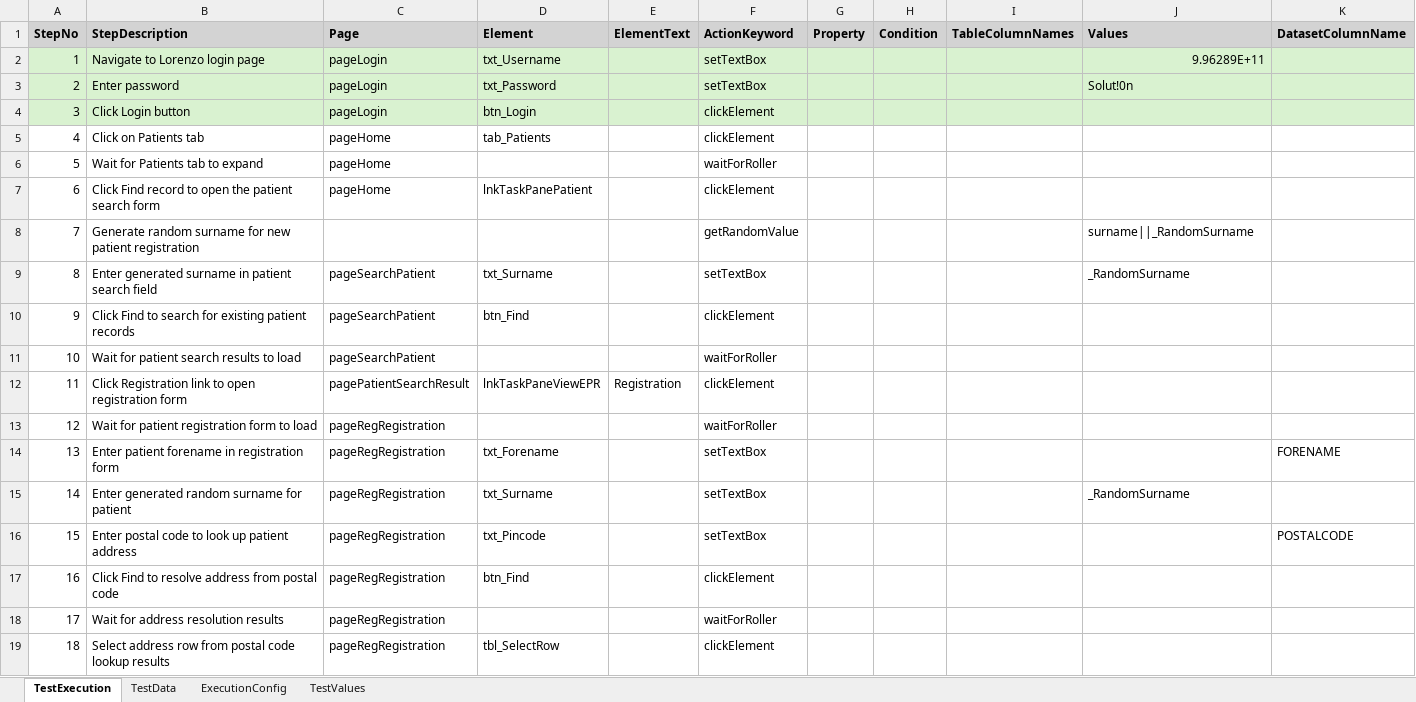
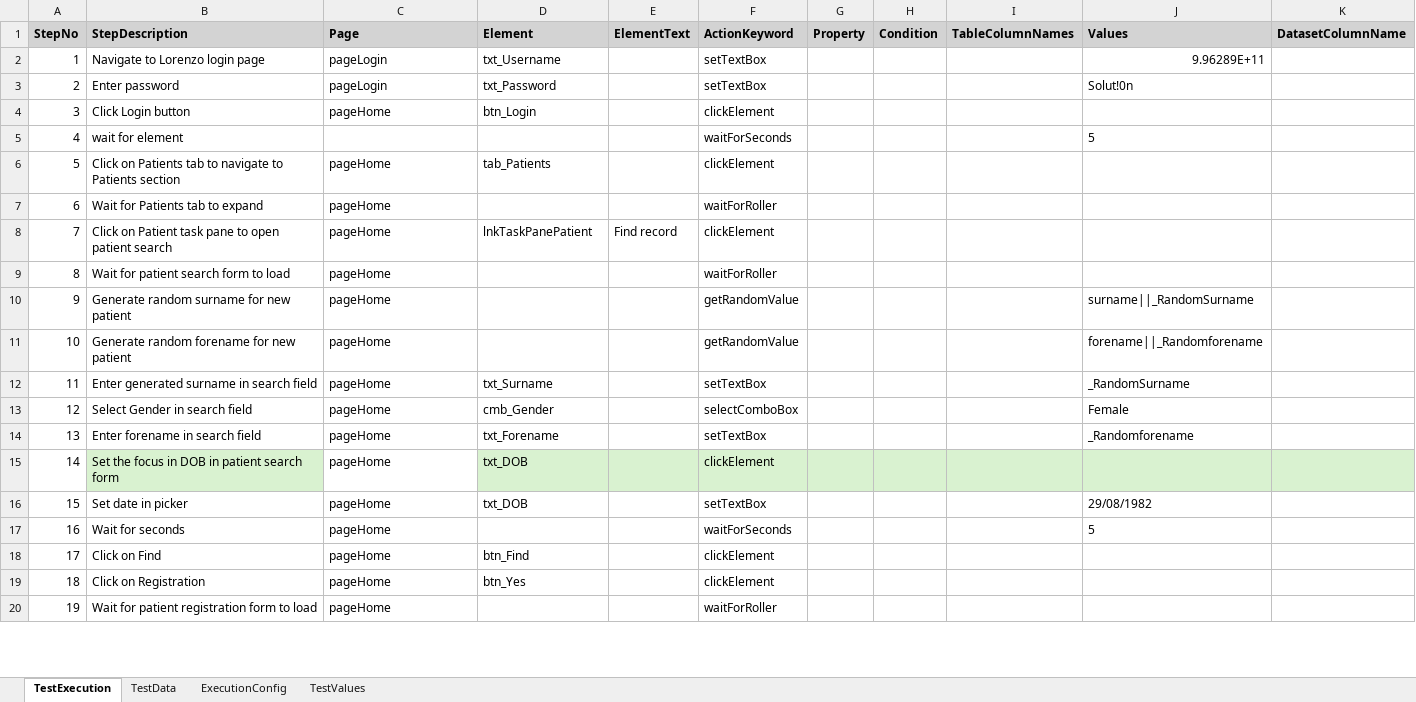
Before and after one commit to baskarankrishnan/lorenzo-kdf-playwright-automation, an Excel workbook: lorenzo-playwright-kdf/excelFramework/testcases/APE/LSTP_APE_WF001.xlsx, sheet TestExecution, drawn as a sheet; only a part is shown; values as stored, in another font and other column widths than the file's, no borders; removed rows and columns are numbered as before the commit, all else as after; the diff covers the shown part only; the diff names each change by its address in the sheet, - before the commit and + after, or states it on an @@ line.

Commit message:
Excel: banner step-ordering fix (ePMA 27->91, Theatres 26->95 validated); IP + APE workflow edits; batch runner update

```diff
--- a/lorenzo-playwright-kdf/excelFramework/testcases/APE/LSTP_APE_WF001.xlsx (sheet TestExecution)
+++ b/lorenzo-playwright-kdf/excelFramework/testcases/APE/LSTP_APE_WF001.xlsx (sheet TestExecution)
-A2:K4 fill: #D9F2D0
+A2:K4 fill: none
-C4 (Page): pageLogin
+C4 (Page): pageHome
+row 5: 4 | wait for element |  |  |  | waitForSeconds |  |  |  | 5
@@ column A (StepNo) renumbered between rows 6 and 187 @@
-B6 (StepDescription): Click on Patients tab
+B6 (StepDescription): Click on Patients tab to navigate to Patients section
-B8 (StepDescription): Click Find record to open the patient search form
+B8 (StepDescription): Click on Patient task pane to open patient search
-E8 (ElementText): (empty)
+E8 (ElementText): Find record
+row 9: 8 | Wait for patient search form to load | pageHome |  |  | waitForRoller
-B10 (StepDescription): …new patient registration
+B10 (StepDescription): …new patient
-C10 (Page): (empty)
+C10 (Page): pageHome
+row 11: 10 | Generate random forename for new patient | pageHome |  |  | getRandomValue |  |  |  | forename||_Randomforename
-B12 (StepDescription): Enter generated surname in patient search field
+B12 (StepDescription): Enter generated surname in search field
-C12 (Page): pageSearchPatient
+C12 (Page): pageHome
+row 13: 12 | Select Gender in search field | pageHome | cmb_Gender |  | selectComboBox |  |  |  | Female
+row 14: 13 | Enter forename in search field | pageHome | txt_Forename |  | setTextBox |  |  |  | _Randomforename
+row 15: 14 | Set the focus in DOB in patient search form | pageHome | txt_DOB |  | clickElement
+row 16: 15 | Set date in picker | pageHome | txt_DOB |  | setTextBox |  |  |  | 29/08/1982
+row 17: 16 | Wait for seconds | pageHome |  |  | waitForSeconds |  |  |  | 5
-B18 (StepDescription): Click Find to search for existing patient records
+B18 (StepDescription): Click on Find
-C18 (Page): pageSearchPatient
+C18 (Page): pageHome
-row 11: 10 | Wait for patient search results to load | pageSearchPatient |  |  | waitForRoller
-row 12: 11 | Click Registration link to open registration form | pagePatientSearchResult | lnkTaskPaneViewEPR | Registration | clickElement
+row 19: 18 | Click on Registration | pageHome | btn_Yes |  | clickElement
-C20 (Page): pageRegRegistration
+C20 (Page): pageHome
-row 14: 13 | Enter patient forename in registration form | pageRegRegistration | txt_Forename |  | setTextBox |  |  |  |  | FORENAME
-row 15: 14 | Enter generated random surname for patient | pageRegRegistration | txt_Surname |  | setTextBox |  |  |  | _RandomSurname
-row 16: 15 | Enter postal code to look up patient address | pageRegRegistration | txt_Pincode |  | setTextBox |  |  |  |  | POSTALCODE
-row 17: 16 | Click Find to resolve address from postal code | pageRegRegistration | btn_Find |  | clickElement
-row 18: 17 | Wait for address resolution results | pageRegRegistration |  |  | waitForRoller
-row 19: 18 | Select address row from postal code lookup results | pageRegRegistration | tbl_SelectRow |  | clickElement
```
Also changed, not shown: 83 added rows, 76 removed rows and 59 edited cells elsewhere in this sheet, sheet TestData, lorenzo-playwright-kdf/excelFramework/testcases/IP/LSTP_IP_WF001.xlsx, lorenzo-playwright-kdf/excelFramework/testcases/Theatres/LSTP_Theatres_WF001.xlsx, 2 other files.
